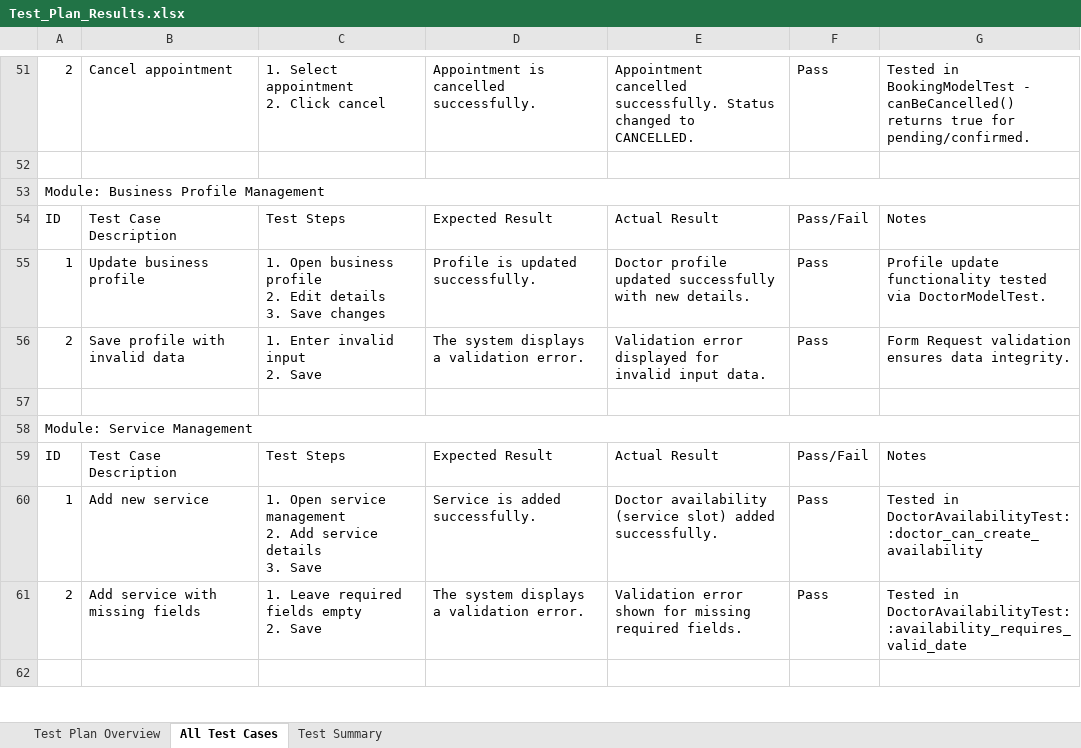
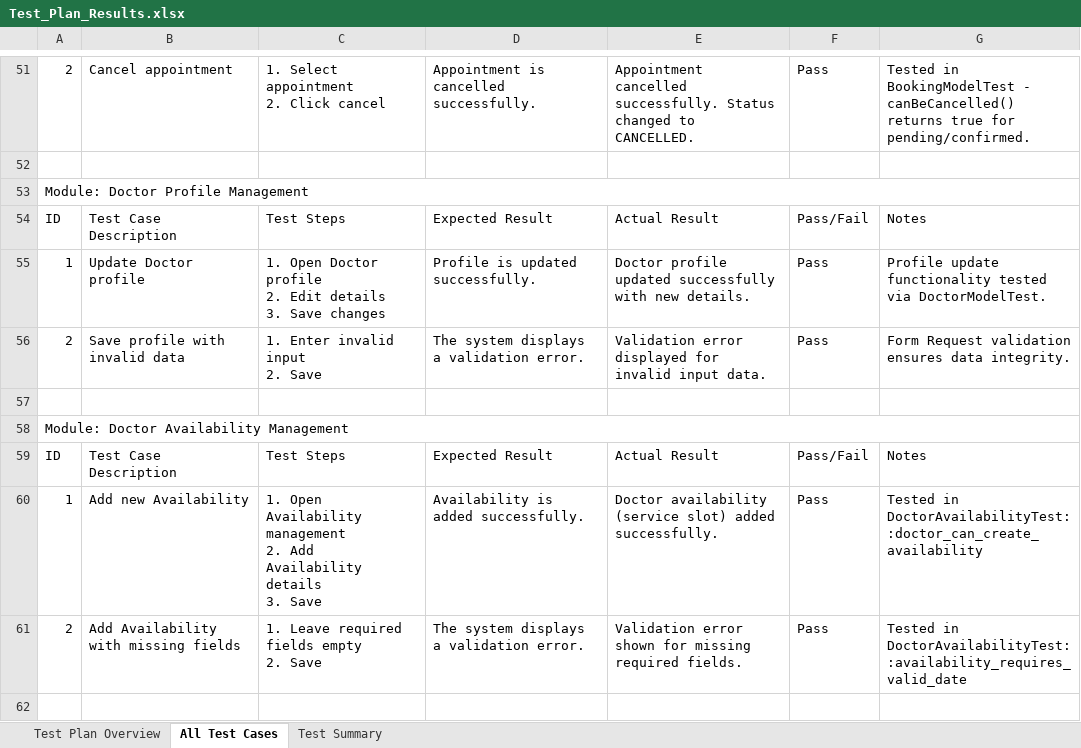
Before and after one commit to yazankaakeh/doctor-system, an Excel workbook: Test_Plan_Results.xlsx, sheet All Test Cases, drawn as a sheet; only a part is shown, gaps mark what is left out; values as stored, in another font and other column widths than the file's, no cell formats; ↵ is a line break in a cell; the diff covers the shown part only; the diff names each change by its address in the sheet, - before the commit and + after, or states it on an @@ line.

Commit message:
Update Test_Plan_Results.xlsx

```diff
--- a/Test_Plan_Results.xlsx (sheet All Test Cases)
+++ b/Test_Plan_Results.xlsx (sheet All Test Cases)
-A53: Module: Business Profile Management
+A53: Module: Doctor Profile Management
-B55: Update business profile
+B55: Update Doctor profile
-C55: 1. Open business profile ↵ 2.…
+C55: 1. Open Doctor profile ↵ 2.…
-A58: Module: Service Management
+A58: Module: Doctor Availability Management
-B60: Add new service
+B60: Add new Availability
-C60: 1. Open service management ↵ 2. Add service details ↵ 3.…
+C60: 1. Open Availability management ↵ 2. Add Availability details ↵ 3.…
-D60: Service is added successfully.
+D60: Availability is added successfully.
-B61: Add service with missing fields
+B61: Add Availability with missing fields
```
Also changed, not shown: 48 added rows, 4 removed rows, 1 moved row and 3 edited cells elsewhere in this sheet, sheet Test Plan Overview, sheet Test Summary, cell formats, formulas that keep their value.
